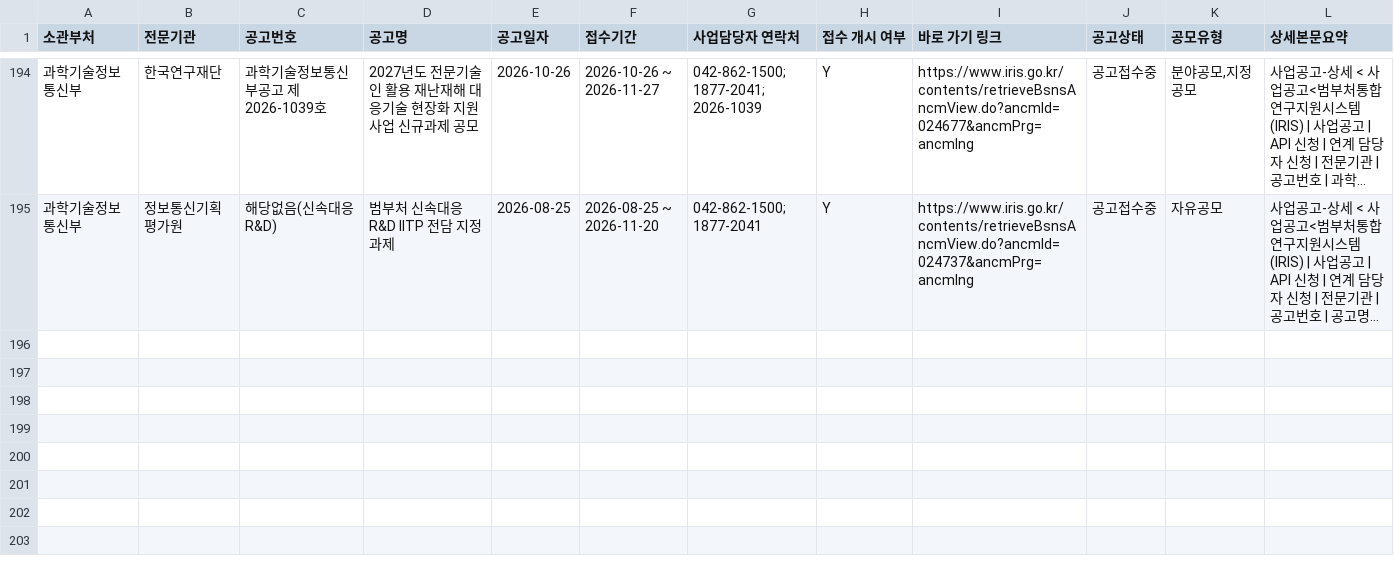
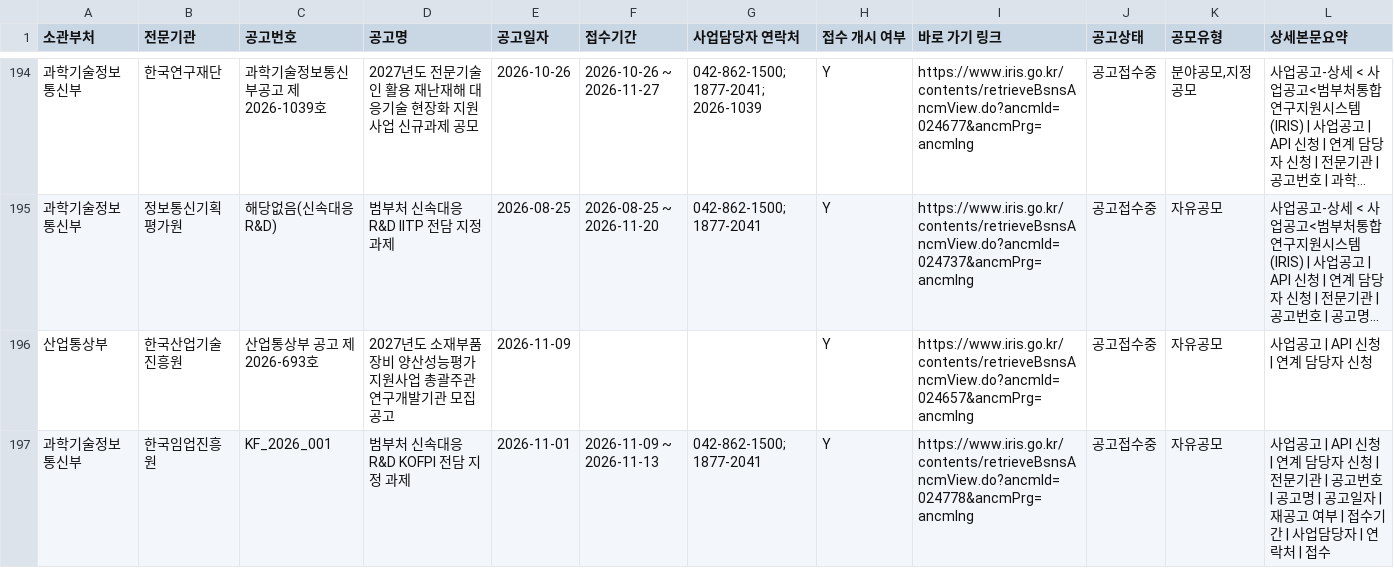
Before and after one commit to dslab-aict/iris-rnd-monitor, a CSV file: data/iris_announcements.csv, drawn as a sheet; only a part is shown, gaps mark what is left out; long unchanged cells end in …; rows hold the shown columns only; the diff covers the shown part only; the diff names each change by its address in the sheet, - before the commit and + after, or states it on an @@ line.

```diff
--- a/data/iris_announcements.csv
+++ b/data/iris_announcements.csv
+row 196: 산업통상부 | 한국산업기술진흥원 | 산업통상부 공고 제2026-693호 | 2027년도 소재부품장비 양산성능평가지원사업 총괄주관연구개발기관 모집 공고 | 2026-11-09 |  |  | Y | https://www.iris.go.kr/contents/retrieveBsnsAncmView.do?ancmId=024657&ancmPrg=ancmIng | 공고접수중 | 자유공모 | 사업공고 | API 신청 | 연계 담당자 신청
+row 197: 과학기술정보통신부 | 한국임업진흥원 | KF_2026_001 | 범부처 신속대응 R&D KOFPI 전담 지정 과제 | 2026-11-01 | 2026-11-09 ~ 2026-11-13 | 042-862-1500; 1877-2041 | Y | https://www.iris.go.kr/contents/retrieveBsnsAncmView.do?ancmId=024778&ancmPrg=ancmIng | 공고접수중 | 자유공모 | 사업공고 | API 신청 | 연계 담당자 신청 | 전문기관 | 공고번호 | 공고명 | 공고일자 | 재공고 여부 | 접수기간 | 사업담당자 | 연락처 | 접수
```
Also changed, not shown: 2 added rows elsewhere in this file.
